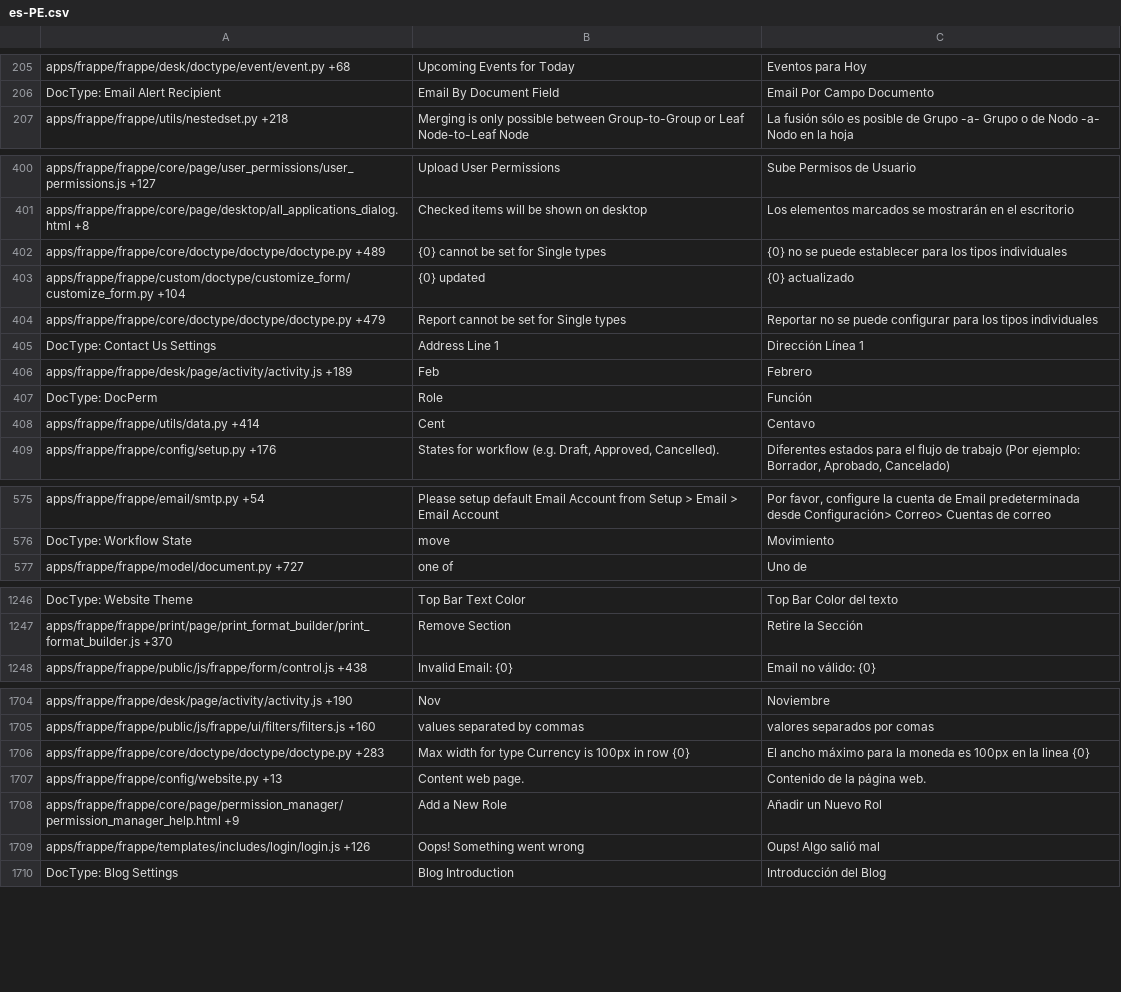
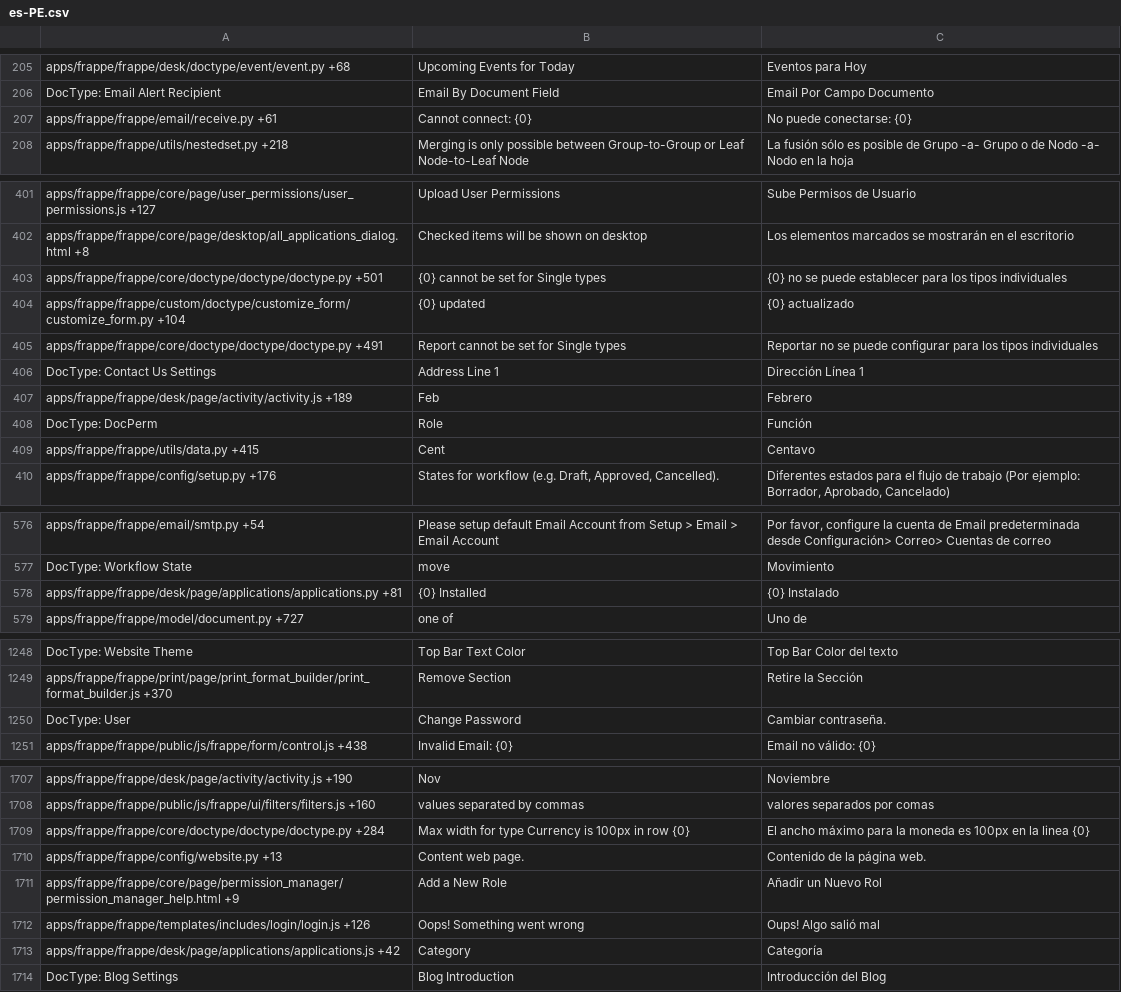
Before and after one commit to experiments001/frappe-sqlite, a CSV file: frappe/translations/es-PE.csv, drawn as a sheet; only a part is shown, gaps mark what is left out; the diff covers the shown part only.

```diff
--- a/frappe/translations/es-PE.csv
+++ b/frappe/translations/es-PE.csv
@@ -206,2 +206,3 @@ apps/frappe/frappe/desk/doctype/event/event.py +68,Upcoming Events for Today,Eve
 DocType: Email Alert Recipient,Email By Document Field,Email Por Campo Documento
+apps/frappe/frappe/email/receive.py +61,Cannot connect: {0},No puede conectarse: {0}
 apps/frappe/frappe/utils/nestedset.py +218,Merging is only possible between Group-to-Group or Leaf Node-to-Leaf Node,La fusión sólo es posible de Grupo -a- Grupo o de Nodo -a- Nodo en la hoja
@@ -401,5 +402,5 @@ apps/frappe/frappe/core/page/user_permissions/user_permissions.js +127,Upload Us
 apps/frappe/frappe/core/page/desktop/all_applications_dialog.html +8,Checked items will be shown on desktop,Los elementos marcados se mostrarán en el escritorio
-apps/frappe/frappe/core/doctype/doctype/doctype.py +489,{0} cannot be set for Single types,{0} no se puede establecer para los tipos individuales
+apps/frappe/frappe/core/doctype/doctype/doctype.py +501,{0} cannot be set for Single types,{0} no se puede establecer para los tipos individuales
 apps/frappe/frappe/custom/doctype/customize_form/customize_form.py +104,{0} updated,{0} actualizado
-apps/frappe/frappe/core/doctype/doctype/doctype.py +479,Report cannot be set for Single types,Reportar no se puede configurar para los tipos individuales
+apps/frappe/frappe/core/doctype/doctype/doctype.py +491,Report cannot be set for Single types,Reportar no se puede configurar para los tipos individuales
 DocType: Contact Us Settings,Address Line 1,Dirección Línea 1
@@ -407,3 +408,3 @@ apps/frappe/frappe/desk/page/activity/activity.js +189,Feb,Febrero
 DocType: DocPerm,Role,Función
-apps/frappe/frappe/utils/data.py +414,Cent,Centavo
+apps/frappe/frappe/utils/data.py +415,Cent,Centavo
 apps/frappe/frappe/config/setup.py +176,"States for workflow (e.g. Draft, Approved, Cancelled).","Diferentes estados para el flujo de trabajo (Por ejemplo: Borrador, Aprobado, Cancelado)"
@@ -580,2 +581,3 @@ apps/frappe/frappe/email/smtp.py +54,Please setup default Email Account from Set
 DocType: Workflow State,move,Movimiento
+apps/frappe/frappe/desk/page/applications/applications.py +81,{0} Installed,{0} Instalado
 apps/frappe/frappe/model/document.py +727,one of,Uno de
@@ -1253,2 +1255,3 @@ DocType: Website Theme,Top Bar Text Color,Top Bar Color del texto
 apps/frappe/frappe/print/page/print_format_builder/print_format_builder.js +370,Remove Section,Retire la Sección
+DocType: User,Change Password,Cambiar contraseña.
 apps/frappe/frappe/public/js/frappe/form/control.js +438,Invalid Email: {0},Email no válido: {0}
@@ -1714,3 +1717,3 @@ apps/frappe/frappe/desk/page/activity/activity.js +190,Nov,Noviembre
 apps/frappe/frappe/public/js/frappe/ui/filters/filters.js +160,values separated by commas,valores separados por comas
-apps/frappe/frappe/core/doctype/doctype/doctype.py +283,Max width for type Currency is 100px in row {0},El ancho máximo para la moneda es 100px en la linea {0}
+apps/frappe/frappe/core/doctype/doctype/doctype.py +284,Max width for type Currency is 100px in row {0},El ancho máximo para la moneda es 100px en la linea {0}
 apps/frappe/frappe/config/website.py +13,Content web page.,Contenido de la página web.
@@ -1718,2 +1721,3 @@ apps/frappe/frappe/core/page/permission_manager/permission_manager_help.html +9,
 apps/frappe/frappe/templates/includes/login/login.js +126,Oops! Something went wrong,Oups! Algo salió mal
+apps/frappe/frappe/desk/page/applications/applications.js +42,Category,Categoría
 DocType: Blog Settings,Blog Introduction,Introducción del Blog
```
Also changed, not shown: 56 edited cells elsewhere in this file, frappe/translations/he.csv, frappe/translations/pl.csv, 51 other files.
